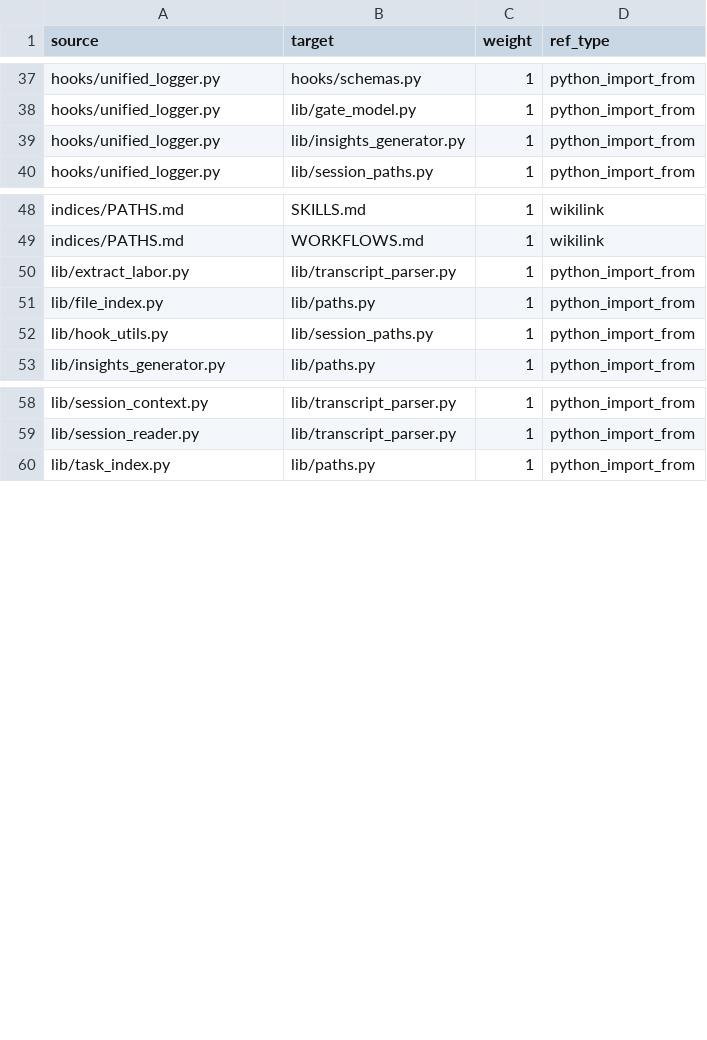
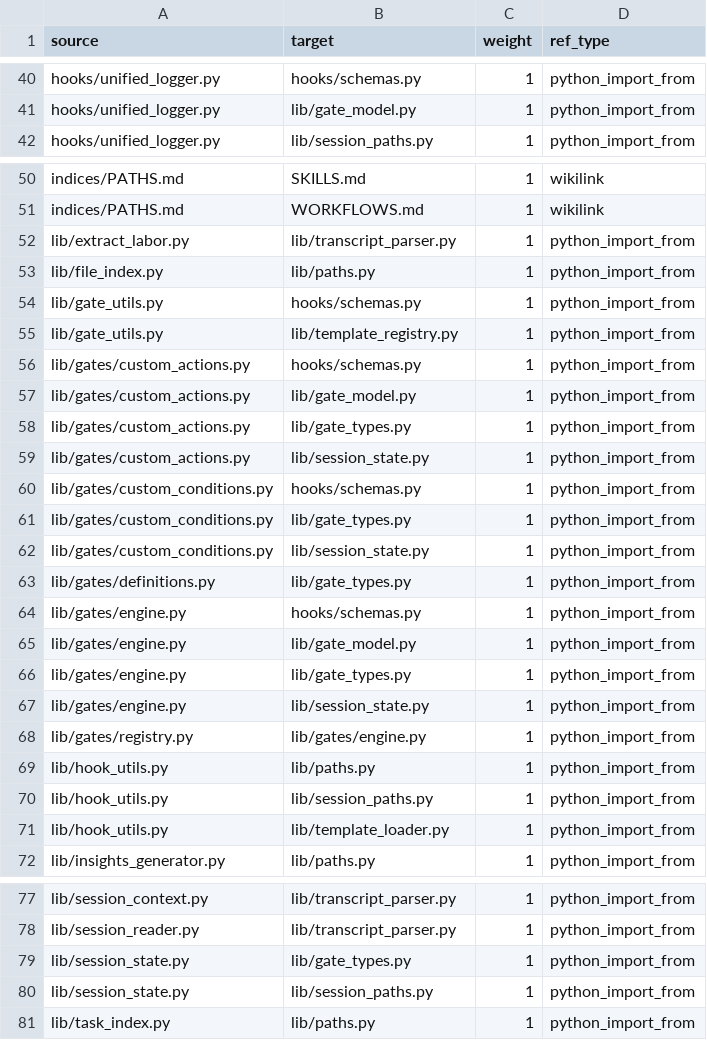
Before and after one commit to nicsuzor/academicOps, a CSV file: data/aops/reference-graph-core.csv, drawn as a sheet; only a part is shown, gaps mark what is left out; removed rows and columns are numbered as before the commit, all else as after; the diff covers the shown part only; the diff names each change by its address in the sheet, - before the commit and + after, or states it on an @@ line.

```diff
--- a/data/aops/reference-graph-core.csv
+++ b/data/aops/reference-graph-core.csv
-row 39: hooks/unified_logger.py | lib/insights_generator.py | 1 | python_import_from
+row 54: lib/gate_utils.py | hooks/schemas.py | 1 | python_import_from
+row 55: lib/gate_utils.py | lib/template_registry.py | 1 | python_import_from
+row 56: lib/gates/custom_actions.py | hooks/schemas.py | 1 | python_import_from
+row 57: lib/gates/custom_actions.py | lib/gate_model.py | 1 | python_import_from
+row 58: lib/gates/custom_actions.py | lib/gate_types.py | 1 | python_import_from
+row 59: lib/gates/custom_actions.py | lib/session_state.py | 1 | python_import_from
+row 60: lib/gates/custom_conditions.py | hooks/schemas.py | 1 | python_import_from
+row 61: lib/gates/custom_conditions.py | lib/gate_types.py | 1 | python_import_from
+row 62: lib/gates/custom_conditions.py | lib/session_state.py | 1 | python_import_from
+row 63: lib/gates/definitions.py | lib/gate_types.py | 1 | python_import_from
+row 64: lib/gates/engine.py | hooks/schemas.py | 1 | python_import_from
+row 65: lib/gates/engine.py | lib/gate_model.py | 1 | python_import_from
+row 66: lib/gates/engine.py | lib/gate_types.py | 1 | python_import_from
+row 67: lib/gates/engine.py | lib/session_state.py | 1 | python_import_from
+row 68: lib/gates/registry.py | lib/gates/engine.py | 1 | python_import_from
+row 69: lib/hook_utils.py | lib/paths.py | 1 | python_import_from
+row 71: lib/hook_utils.py | lib/template_loader.py | 1 | python_import_from
+row 79: lib/session_state.py | lib/gate_types.py | 1 | python_import_from
+row 80: lib/session_state.py | lib/session_paths.py | 1 | python_import_from
```
Also changed, not shown: 22 added rows, 3 removed rows and 2 edited cells elsewhere in this file, 20 other files.
